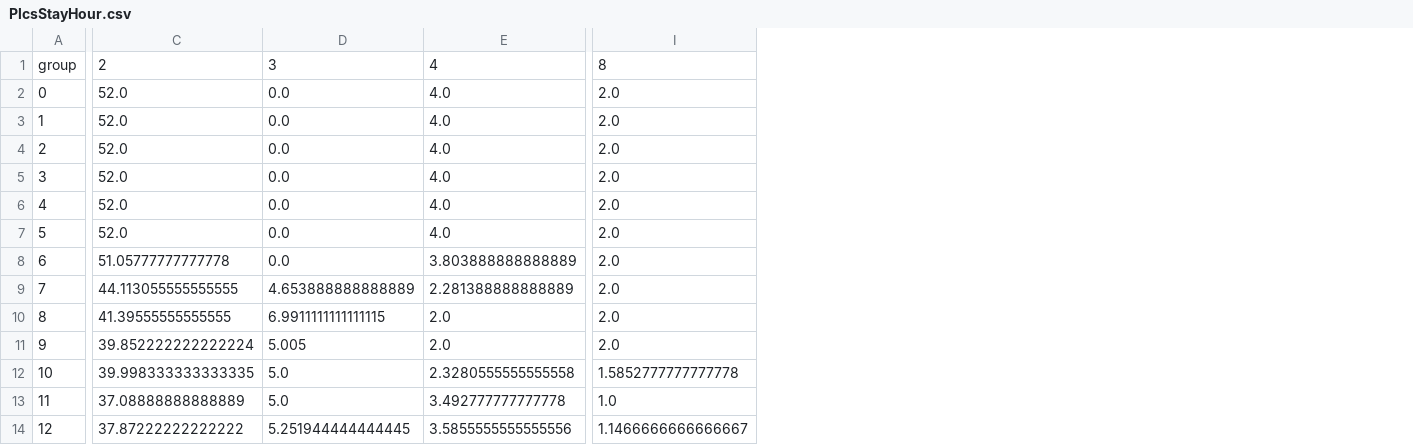
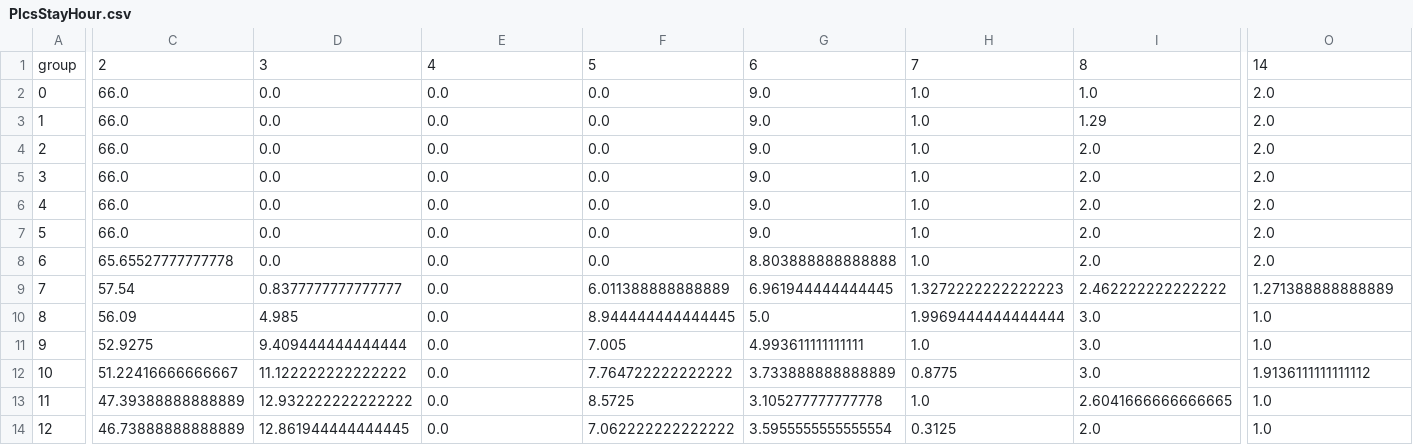
Before and after one commit to dlaumer/ipa2020, a CSV file: jsProject/stat1/PlcsStayHour.csv, drawn as a sheet; only a part is shown, gaps mark what is left out; removed rows and columns are numbered as before the commit, all else as after; the diff covers the shown part only; the diff names each change by its address in the sheet, - before the commit and + after, or states it on an @@ line.

```diff
--- a/jsProject/stat1/PlcsStayHour.csv
+++ b/jsProject/stat1/PlcsStayHour.csv
-column C, rows 1-14: 2 | 52.0 | 52.0 | 52.0 | 52.0 | 52.0 | 52.0 | 51.05777777777778 | 44.113055555555555 | 41.39555555555555 | 39.852222222222224 | 39.998333333333335 | 37.08888888888889 | 37.87222222222222
+column C, rows 1-14: 2 | 66.0 | 66.0 | 66.0 | 66.0 | 66.0 | 66.0 | 65.65527777777778 | 57.54 | 56.09 | 52.9275 | 51.22416666666667 | 47.39388888888889 | 46.73888888888889
+column D, rows 1-14: 3 | 0.0 | 0.0 | 0.0 | 0.0 | 0.0 | 0.0 | 0.0 | 0.8377777777777777 | 4.985 | 9.409444444444444 | 11.122222222222222 | 12.932222222222222 | 12.861944444444445
-column E, rows 1-14: 4 | 4.0 | 4.0 | 4.0 | 4.0 | 4.0 | 4.0 | 3.803888888888889 | 2.281388888888889 | 2.0 | 2.0 | 2.3280555555555558 | 3.492777777777778 | 3.5855555555555556
+column F, rows 1-14: 5 | 0.0 | 0.0 | 0.0 | 0.0 | 0.0 | 0.0 | 0.0 | 6.011388888888889 | 8.944444444444445 | 7.005 | 7.764722222222222 | 8.5725 | 7.062222222222222
+column G, rows 1-14: 6 | 9.0 | 9.0 | 9.0 | 9.0 | 9.0 | 9.0 | 8.803888888888888 | 6.961944444444445 | 5.0 | 4.993611111111111 | 3.733888888888889 | 3.105277777777778 | 3.5955555555555554
+column H, rows 1-14: 7 | 1.0 | 1.0 | 1.0 | 1.0 | 1.0 | 1.0 | 1.0 | 1.3272222222222223 | 1.9969444444444444 | 1.0 | 0.8775 | 1.0 | 0.3125
+column I, rows 1-14: 8 | 1.0 | 1.29 | 2.0 | 2.0 | 2.0 | 2.0 | 2.0 | 2.462222222222222 | 3.0 | 3.0 | 3.0 | 2.6041666666666665 | 2.0
-E1: 3
+E1: 4
-O1: 8
+O1: 14
-E9: 4.653888888888889
+E9: 0.0
-O9: 2.0
+O9: 1.271388888888889
-E10: 6.9911111111111115
+E10: 0.0
-O10:O11: 2.0
+O10:O11: 1.0
-E11: 5.005
+E11: 0.0
-E12:E13: 5.0
+E12:E13: 0.0
-O12: 1.5852777777777778
+O12: 1.9136111111111112
-E14: 5.251944444444445
+E14: 0.0
-O14: 1.1466666666666667
+O14: 1.0
```
Also changed, not shown: 3 added columns, 3 removed columns and 40 edited cells elsewhere in this file, jsProject/stat1/HomeWorkStay.csv, jsProject/stat1/TransportationModeCo2Perc.csv, 32 other files.
